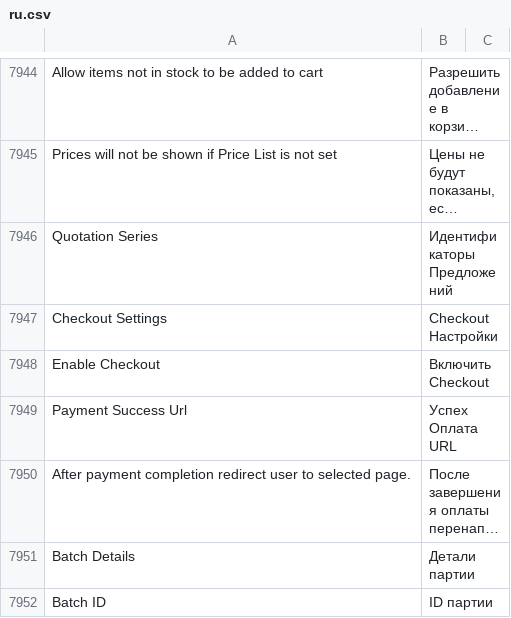
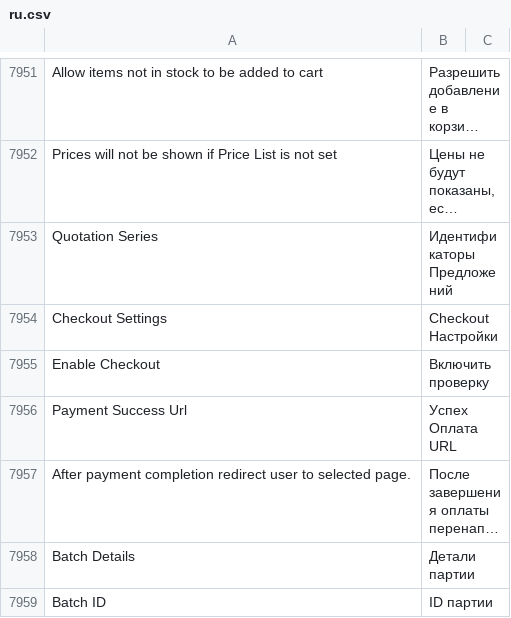
Before and after one commit to trava-sport/trava_erpnext_13, a CSV file: trava_erpnext/translations/ru.csv, drawn as a sheet; only a part is shown, gaps mark what is left out; long unchanged cells end in …; the diff covers the shown part only.

```diff
--- a/trava_erpnext/translations/ru.csv
+++ b/trava_erpnext/translations/ru.csv
@@ -7947,3 +7954,3 @@ Quotation Series,Идентификаторы Предложений,
 Checkout Settings,Checkout Настройки,
-Enable Checkout,Включить Checkout,
+Enable Checkout,Включить проверку,
 Payment Success Url,Успех Оплата URL,
```
Also changed, not shown: 9 added rows and 84 edited cells elsewhere in this file, 6 other files.
